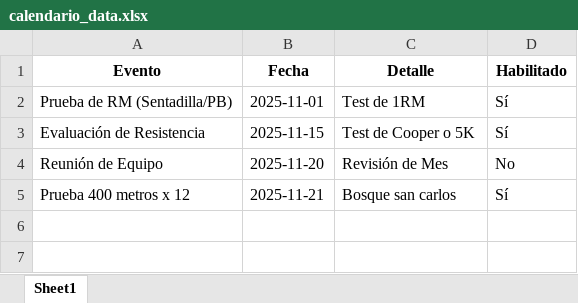
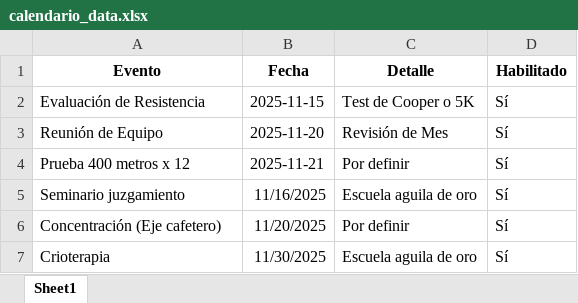
Before and after one commit to kean-bionics/Gestor-deportivo-keansports, an Excel workbook: calendario_data.xlsx, sheet Sheet1, drawn as a sheet; values as stored, in another font and other column widths than the file's, no borders; removed rows and columns are numbered as before the commit, all else as after; the diff names each change by its address in the sheet, - before the commit and + after, or states it on an @@ line.

Commit message:
Add files via upload

```diff
--- a/calendario_data.xlsx (sheet Sheet1)
+++ b/calendario_data.xlsx (sheet Sheet1)
-row 2: Prueba de RM (Sentadilla/PB) | 2025-11-01 | Test de 1RM | Sí
-D3 (Habilitado): No
+D3 (Habilitado): Sí
-C4 (Detalle): Bosque san carlos
+C4 (Detalle): Por definir
+row 5: Seminario juzgamiento | 11/16/2025 | Escuela aguila de oro | Sí
+row 6: Concentración (Eje cafetero) | 11/20/2025 | Por definir | Sí
+row 7: Crioterapia | 11/30/2025 | Escuela aguila de oro | Sí
```
